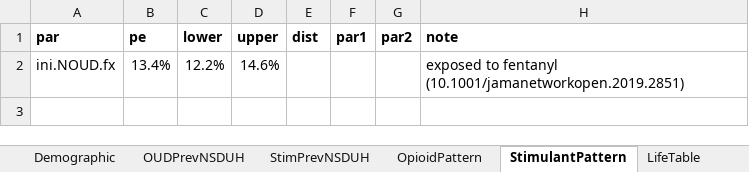
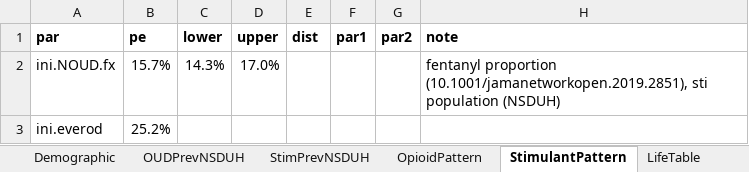
Before and after one commit to pph-collective/profound-model, an Excel workbook: Inputs/MasterTable.xlsx, sheet StimulantPattern, drawn as a sheet; values as stored, in another font and other column widths than the file's, no borders; removed rows and columns are numbered as before the commit, all else as after; the diff names each change by its address in the sheet, - before the commit and + after, or states it on an @@ line.

```diff
--- a/Inputs/MasterTable.xlsx (sheet StimulantPattern)
+++ b/Inputs/MasterTable.xlsx (sheet StimulantPattern)
-row 2: ini.NOUD.fx | 13.4% | 12.2% | 14.6% |  |  |  | exposed to fentanyl (10.1001/jamanetworkopen.2019.2851)
+row 2: ini.NOUD.fx | 15.7% | 14.3% | 17.0% |  |  |  | fentanyl proportion (10.1001/jamanetworkopen.2019.2851), sti population (NSDUH)
+row 3: ini.everod | 25.2%
```
Also changed, not shown: sheet ODSettingEMS, sheet DecisionTree, sheet Mortality, sheet OverdoseRisk, sheet OpioidPattern, sheet NxKit, 2 more sheets, other sheet tabs, 21 other files.
